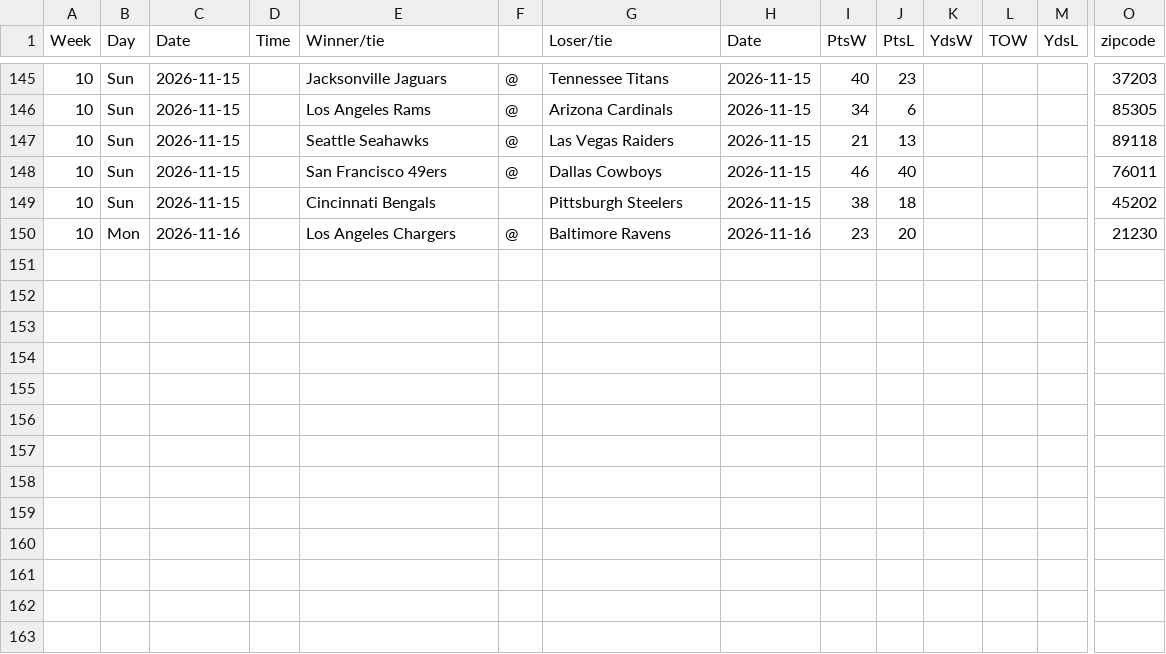
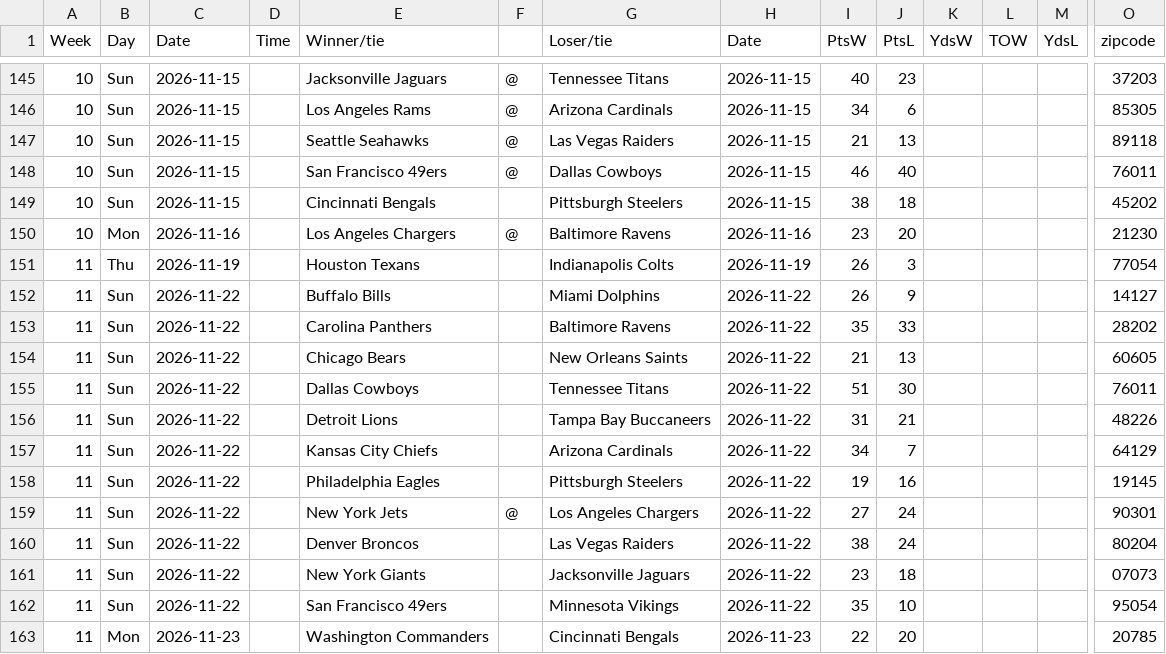
Before and after one commit to tobyfan1980/nfl_project, a CSV file: dev_data/games/2026_games.csv, drawn as a sheet; only a part is shown, gaps mark what is left out; rows hold the shown columns only; the diff names each change by its address in the sheet, - before the commit and + after, or states it on an @@ line.

```diff
--- a/dev_data/games/2026_games.csv
+++ b/dev_data/games/2026_games.csv
+row 151: 11 | Thu | 2026-11-19 |  | Houston Texans |  | Indianapolis Colts | 2026-11-19 | 26 | 3 |  |  |  | 77054
+row 152: 11 | Sun | 2026-11-22 |  | Buffalo Bills |  | Miami Dolphins | 2026-11-22 | 26 | 9 |  |  |  | 14127
+row 153: 11 | Sun | 2026-11-22 |  | Carolina Panthers |  | Baltimore Ravens | 2026-11-22 | 35 | 33 |  |  |  | 28202
+row 154: 11 | Sun | 2026-11-22 |  | Chicago Bears |  | New Orleans Saints | 2026-11-22 | 21 | 13 |  |  |  | 60605
+row 155: 11 | Sun | 2026-11-22 |  | Dallas Cowboys |  | Tennessee Titans | 2026-11-22 | 51 | 30 |  |  |  | 76011
+row 156: 11 | Sun | 2026-11-22 |  | Detroit Lions |  | Tampa Bay Buccaneers | 2026-11-22 | 31 | 21 |  |  |  | 48226
+row 157: 11 | Sun | 2026-11-22 |  | Kansas City Chiefs |  | Arizona Cardinals | 2026-11-22 | 34 | 7 |  |  |  | 64129
+row 158: 11 | Sun | 2026-11-22 |  | Philadelphia Eagles |  | Pittsburgh Steelers | 2026-11-22 | 19 | 16 |  |  |  | 19145
+row 159: 11 | Sun | 2026-11-22 |  | New York Jets | @ | Los Angeles Chargers | 2026-11-22 | 27 | 24 |  |  |  | 90301
+row 160: 11 | Sun | 2026-11-22 |  | Denver Broncos |  | Las Vegas Raiders | 2026-11-22 | 38 | 24 |  |  |  | 80204
+row 161: 11 | Sun | 2026-11-22 |  | New York Giants |  | Jacksonville Jaguars | 2026-11-22 | 23 | 18 |  |  |  | 07073
+row 162: 11 | Sun | 2026-11-22 |  | San Francisco 49ers |  | Minnesota Vikings | 2026-11-22 | 35 | 10 |  |  |  | 95054
+row 163: 11 | Mon | 2026-11-23 |  | Washington Commanders |  | Cincinnati Bengals | 2026-11-23 | 22 | 20 |  |  |  | 20785
```
Also changed, not shown: dev_data/metrics/2026_game_intervals.csv, dev_data/metrics/2026_opp_strength.csv, 6 other files.
